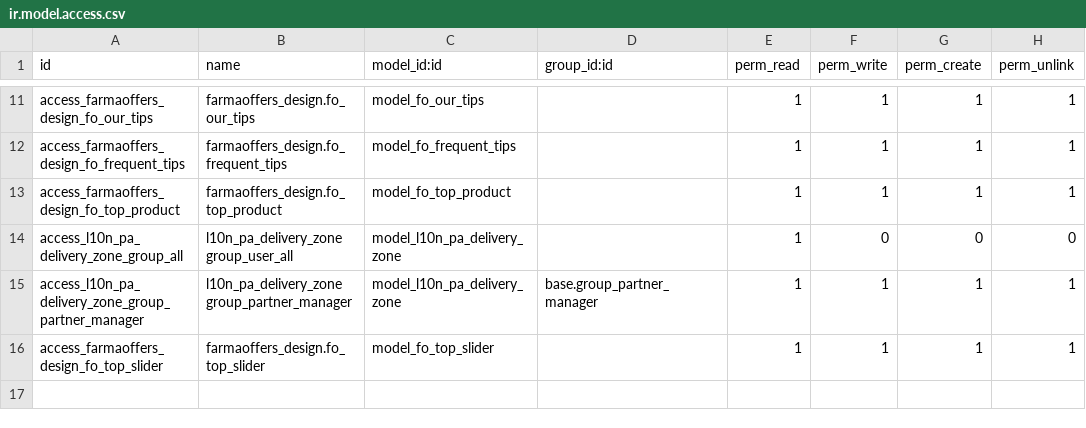
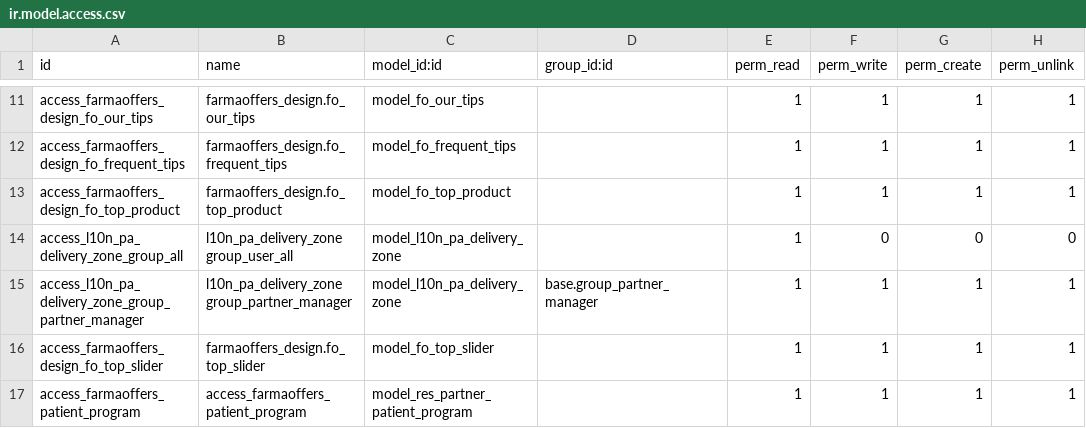
Before and after one commit to rootstackdev/farmaoffers, a CSV file: farmaoffers_design/security/ir.model.access.csv, drawn as a sheet; only a part is shown, gaps mark what is left out.

Commit message:
Modificacion de modelo de contactos e interfaz de sitio administrativo y portal de cleintes para registrar multiples programas de pacientes

```diff
--- a/farmaoffers_design/security/ir.model.access.csv
+++ b/farmaoffers_design/security/ir.model.access.csv
@@ -16 +16,2 @@ access_l10n_pa_delivery_zone_group_partner_manager,l10n_pa_delivery_zone group_p
 access_farmaoffers_design_fo_top_slider,farmaoffers_design.fo_top_slider,model_fo_top_slider,,1,1,1,1
+access_farmaoffers_patient_program,access_farmaoffers_patient_program,model_res_partner_patient_program,,1,1,1,1
```
Also changed, not shown: 8 other files.
